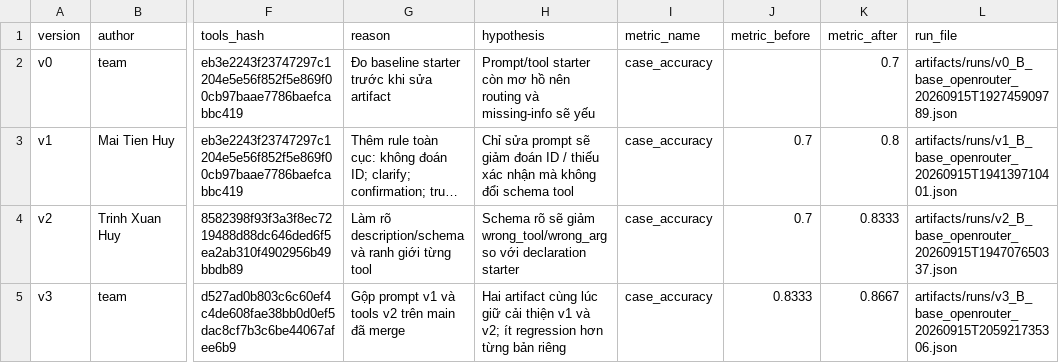
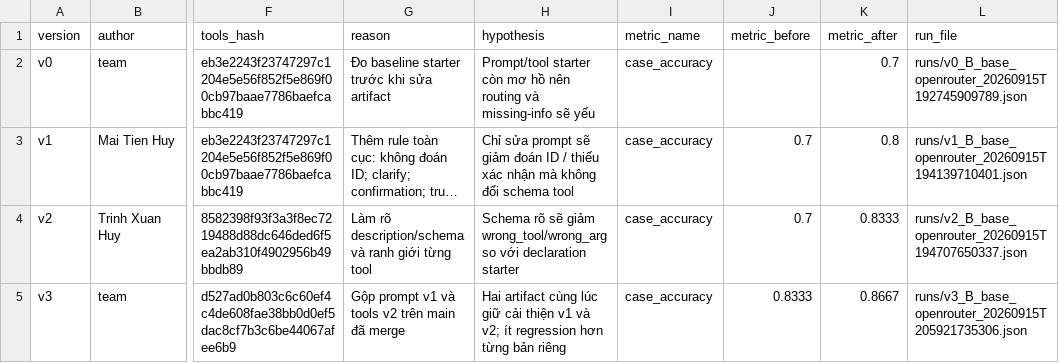
Before and after one commit to MaiTienHuy/K4-Day04-NhomT052AI, a CSV file: starter_v0/artifacts/version_log.csv, drawn as a sheet; only a part is shown, gaps mark what is left out; long unchanged cells end in …; the diff names each change by its address in the sheet, - before the commit and + after, or states it on an @@ line.

```diff
--- a/starter_v0/artifacts/version_log.csv
+++ b/starter_v0/artifacts/version_log.csv
-L2 (run_file): artifacts/runs/v0_B_base_openrouter_20260915T192745909789.json
+L2 (run_file): runs/v0_B_base_openrouter_20260915T192745909789.json
-L3 (run_file): artifacts/runs/v1_B_base_openrouter_20260915T194139710401.json
+L3 (run_file): runs/v1_B_base_openrouter_20260915T194139710401.json
-L4 (run_file): artifacts/runs/v2_B_base_openrouter_20260915T194707650337.json
+L4 (run_file): runs/v2_B_base_openrouter_20260915T194707650337.json
-L5 (run_file): artifacts/runs/v3_B_base_openrouter_20260915T205921735306.json
+L5 (run_file): runs/v3_B_base_openrouter_20260915T205921735306.json
```
Also changed, not shown: 16 other files.
